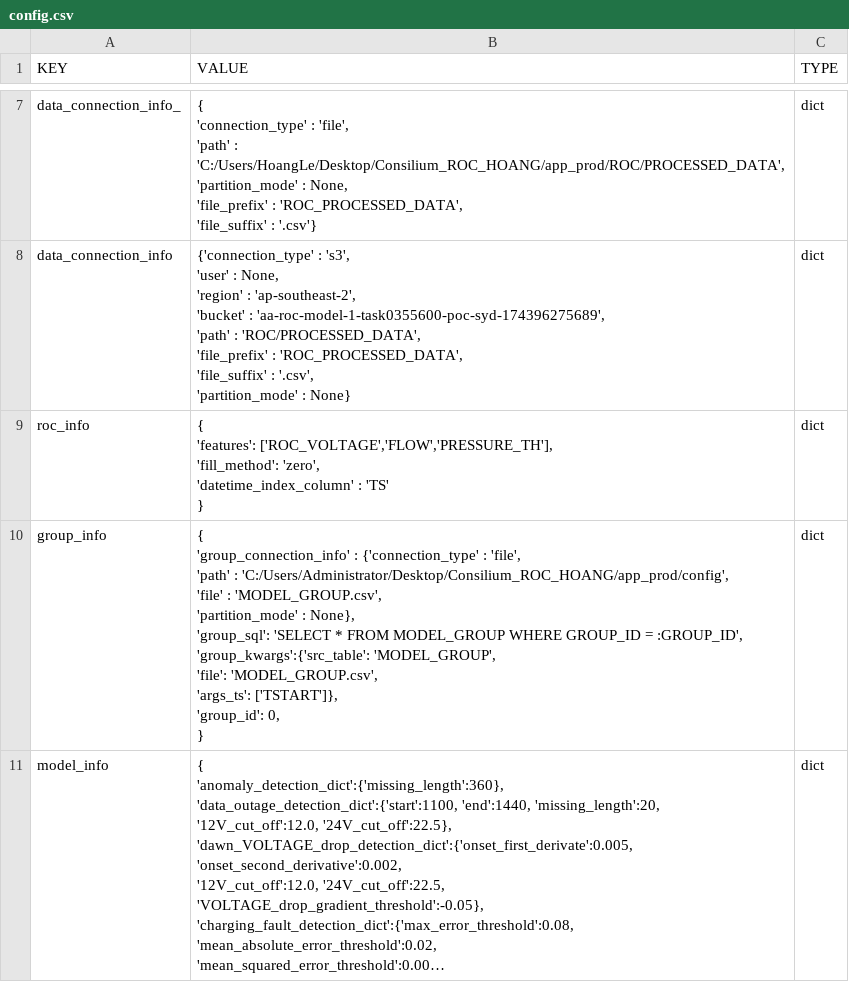
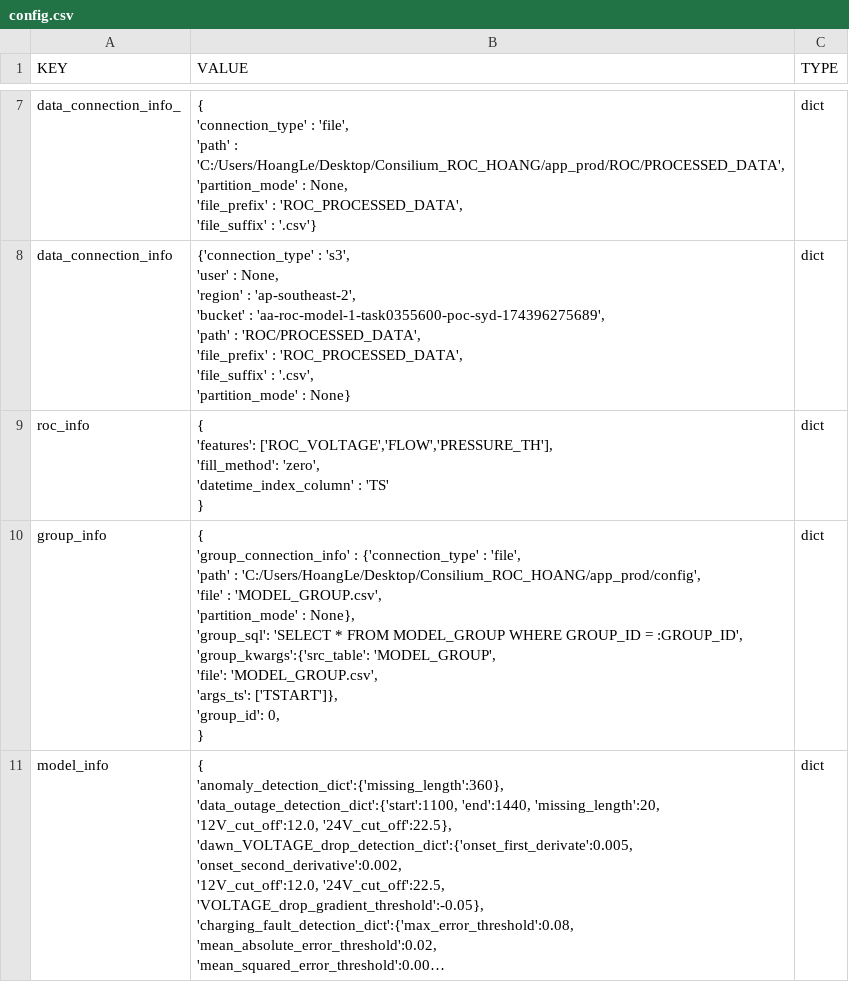
Before and after one commit to HarryLe95/Consilium_ROC_HOANG, a CSV file: app_prod/config/config.csv, drawn as a sheet; only a part is shown, gaps mark what is left out; long unchanged cells end in …; ↵ is a line break in a cell; the diff names each change by its address in the sheet, - before the commit and + after, or states it on an @@ line.

Commit message:
Update

```diff
--- a/app_prod/config/config.csv
+++ b/app_prod/config/config.csv
-B10 (VALUE): …'path' : 'C:/Users/Administrator/Desktop/Consilium_ROC_HOANG/app_prod/config', ↵ 'file' :…
+B10 (VALUE): …'path' : 'C:/Users/HoangLe/Desktop/Consilium_ROC_HOANG/app_prod/config', ↵ 'file' :…
```
